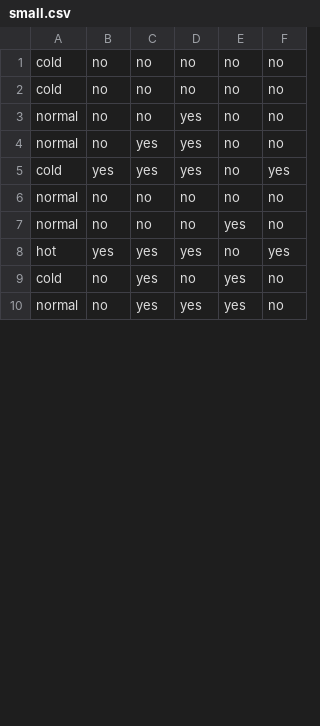
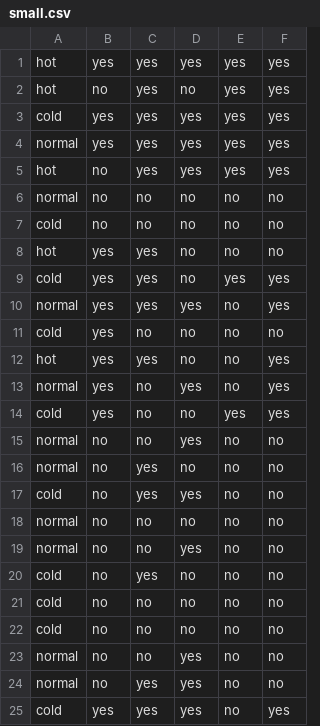
Before and after one commit to StephenDarcy/JavaAssignment, a CSV file: NaiveBayes/small.csv, drawn as a sheet; only a part is shown; the shorter side is filled out with more unchanged rows; the diff covers the shown part only.

```diff
--- a/NaiveBayes/small.csv
+++ b/NaiveBayes/small.csv
@@ -1 +1,21 @@
+hot,yes,yes,yes,yes,yes
+hot,no,yes,no,yes,yes
+cold,yes,yes,yes,yes,yes
+normal,yes,yes,yes,yes,yes
+hot,no,yes,yes,yes,yes
+normal,no,no,no,no,no
+cold,no,no,no,no,no
+hot,yes,yes,no,no,no
+cold,yes,yes,no,yes,yes
+normal,yes,yes,yes,no,yes
+cold,yes,no,no,no,no
+hot,yes,yes,no,no,yes
+normal,yes,no,yes,no,yes
+cold,yes,no,no,yes,yes
+normal,no,no,yes,no,no
+normal,no,yes,no,no,no
+cold,no,yes,yes,no,no
+normal,no,no,no,no,no
+normal,no,no,yes,no,no
+cold,no,yes,no,no,no
 cold,no,no,no,no,no
```
Also changed, not shown: 13 removed rows elsewhere in this file, 11 other files.
